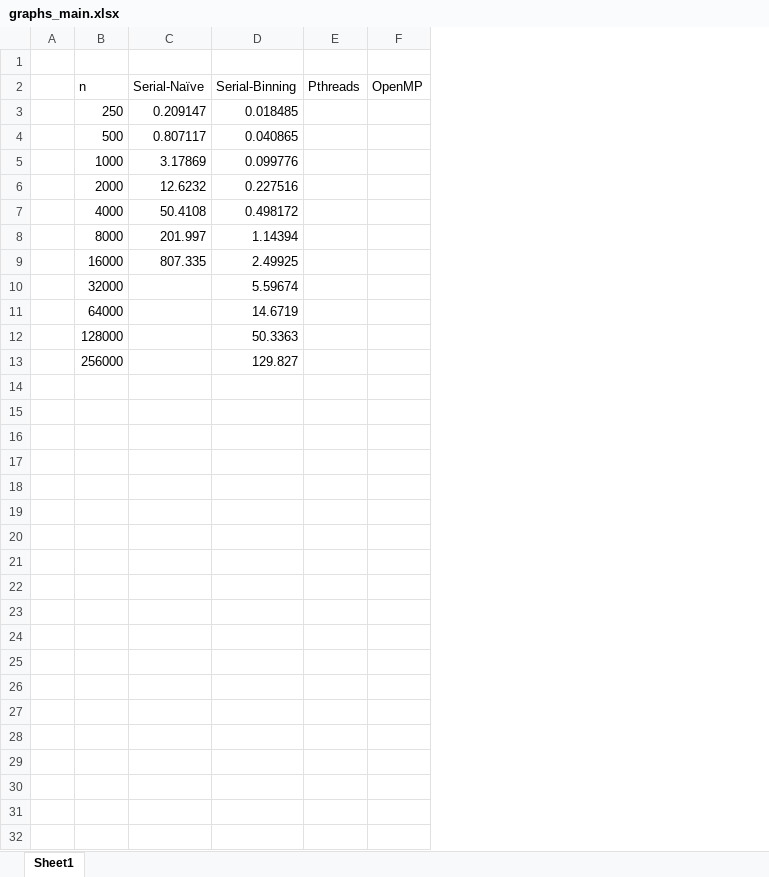
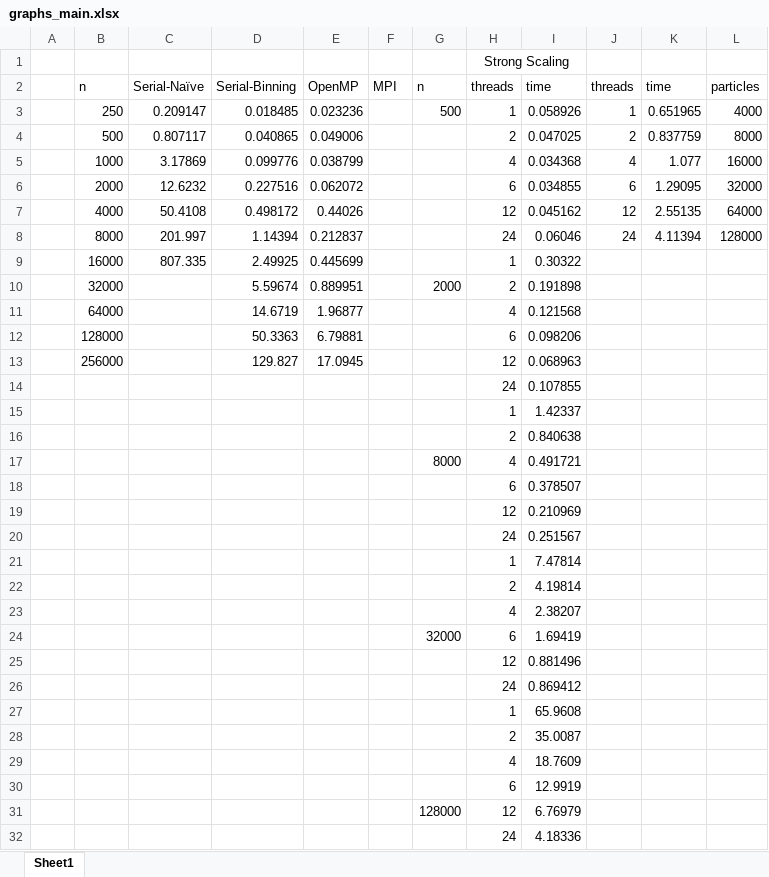
Before and after one commit to jonny97/cs267-hw2, an Excel workbook: report/graphs/graphs_main.xlsx, sheet Sheet1, drawn as a sheet; values as stored, in another font and other column widths than the file's, no borders; charts and pictures not drawn; removed rows and columns are numbered as before the commit, all else as after; the diff names each change by its address in the sheet, - before the commit and + after, or states it on an @@ line.

Commit message:
merge report changes

```diff
--- a/report/graphs/graphs_main.xlsx (sheet Sheet1)
+++ b/report/graphs/graphs_main.xlsx (sheet Sheet1)
-column E, row 2: Pthreads
-column F, row 2: OpenMP
+column E, rows 2-13: OpenMP | 0.023236 | 0.049006 | 0.038799 | 0.062072 | 0.44026 | 0.212837 | 0.445699 | 0.889951 | 1.96877 | 6.79881 | 17.0945
+column F, row 2: MPI
+column G, rows 2-10: n | 500 |  |  |  |  |  |  | 2000
+column H, rows 1-13: Strong Scaling | threads | 1 | 2 | 4 | 6 | 12 | 24 | 1 | 2 | 4 | 6 | 12
+column I, rows 2-13: time | 0.058926 | 0.047025 | 0.034368 | 0.034855 | 0.045162 | 0.06046 | 0.30322 | 0.191898 | 0.121568 | 0.098206 | 0.068963
+column J, rows 2-8: threads | 1 | 2 | 4 | 6 | 12 | 24
+column K, rows 2-8: time | 0.651965 | 0.837759 | 1.077 | 1.29095 | 2.55135 | 4.11394
+column L, rows 2-8: particles | 4000 | 8000 | 16000 | 32000 | 64000 | 128000
+row 14:  |  |  |  |  |  |  | 24 | 0.107855
+row 15:  |  |  |  |  |  |  | 1 | 1.42337
+row 16:  |  |  |  |  |  |  | 2 | 0.840638
+row 17:  |  |  |  |  |  | 8000 | 4 | 0.491721
+row 18:  |  |  |  |  |  |  | 6 | 0.378507
+row 19:  |  |  |  |  |  |  | 12 | 0.210969
+row 20:  |  |  |  |  |  |  | 24 | 0.251567
+row 21:  |  |  |  |  |  |  | 1 | 7.47814
+row 22:  |  |  |  |  |  |  | 2 | 4.19814
+row 23:  |  |  |  |  |  |  | 4 | 2.38207
+row 24:  |  |  |  |  |  | 32000 | 6 | 1.69419
+row 25:  |  |  |  |  |  |  | 12 | 0.881496
+row 26:  |  |  |  |  |  |  | 24 | 0.869412
+row 27:  |  |  |  |  |  |  | 1 | 65.9608
+row 28:  |  |  |  |  |  |  | 2 | 35.0087
+row 29:  |  |  |  |  |  |  | 4 | 18.7609
+row 30:  |  |  |  |  |  |  | 6 | 12.9919
+row 31:  |  |  |  |  |  | 128000 | 12 | 6.76979
+row 32:  |  |  |  |  |  |  | 24 | 4.18336
```
Also changed, not shown: charts or pictures, 8 other files.
